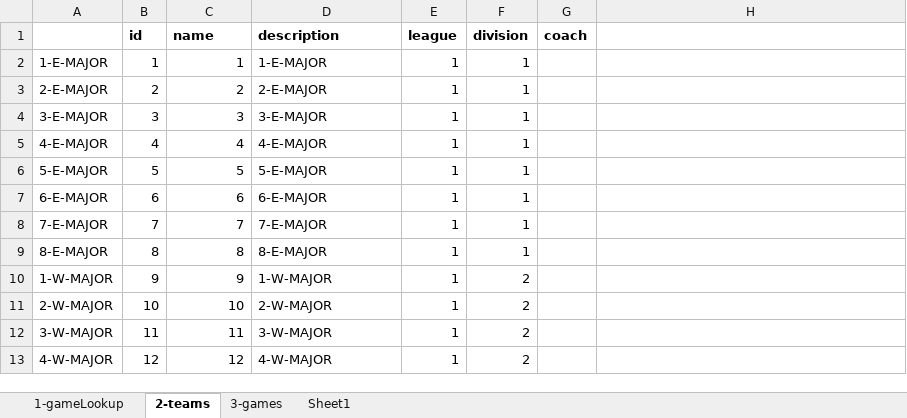
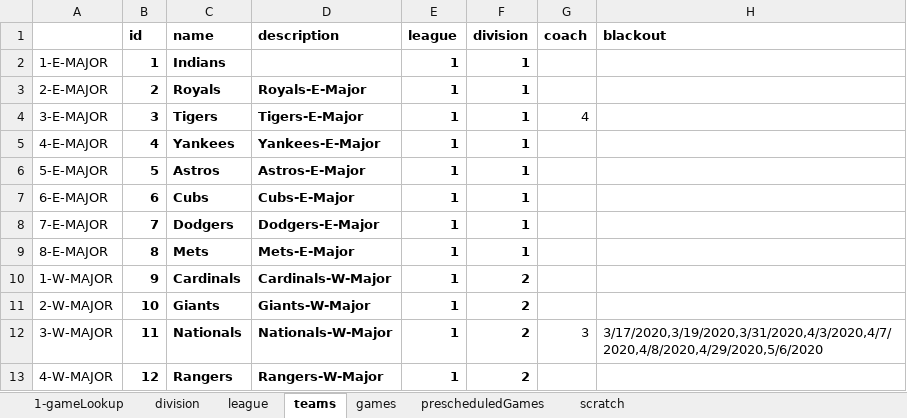
Before and after one commit to joelrh/DjangoLeagueScheduler, an Excel workbook: data/TT/Game Generator.xlsx, sheet teams, drawn as a sheet; only a part is shown; values as stored, in another font and other column widths than the file's, no borders; the diff covers the shown part only; the diff names each change by its address in the sheet, - before the commit and + after, or states it on an @@ line.

Commit message:
new template - added blackout dates

```diff
--- a/data/TT/Game Generator.xlsx (sheet teams)
+++ b/data/TT/Game Generator.xlsx (sheet teams)
-sheet tab: 2-teams
+sheet tab: teams
-sheet tab: 3-games
+sheet tab: games
-sheet tab: Sheet1
+sheet tab: scratch
+sheet tab: division
+sheet tab: league
+sheet tab: prescheduledGames
-H1: (empty)
+H1: blackout
-B2:C2 bold: off
+B2:C2 bold: on
-C2 (name): 1
+C2 (name): Indians
-D2 (description): 1-E-MAJOR
+D2 (description): (empty)
-E2:F2 bold: off
+E2:F2 bold: on
-B3:F13 bold: off
+B3:F13 bold: on
-C3 (name): 2
+C3 (name): Royals
-D3 (description): 2-E-MAJOR
+D3 (description): Royals-E-Major
-C4 (name): 3
+C4 (name): Tigers
-D4 (description): 3-E-MAJOR
+D4 (description): Tigers-E-Major
-G4 (coach): (empty)
+G4 (coach): 4
-C5 (name): 4
+C5 (name): Yankees
-D5 (description): 4-E-MAJOR
+D5 (description): Yankees-E-Major
-C6 (name): 5
+C6 (name): Astros
-D6 (description): 5-E-MAJOR
+D6 (description): Astros-E-Major
-C7 (name): 6
+C7 (name): Cubs
-D7 (description): 6-E-MAJOR
+D7 (description): Cubs-E-Major
-C8 (name): 7
+C8 (name): Dodgers
-D8 (description): 7-E-MAJOR
+D8 (description): Dodgers-E-Major
-C9 (name): 8
+C9 (name): Mets
-D9 (description): 8-E-MAJOR
+D9 (description): Mets-E-Major
-C10 (name): 9
+C10 (name): Cardinals
-D10 (description): 1-W-MAJOR
+D10 (description): Cardinals-W-Major
-C11 (name): 10
+C11 (name): Giants
-D11 (description): 2-W-MAJOR
+D11 (description): Giants-W-Major
-C12 (name): 11
+C12 (name): Nationals
-D12 (description): 3-W-MAJOR
+D12 (description): Nationals-W-Major
-G12 (coach): (empty)
+G12 (coach): 3
-H12 (blackout): (empty)
+H12 (blackout): 3/17/2020,3/19/2020,3/31/2020,4/3/2020,4/7/2020,4/8/2020,4/29/2020,5/6/2020
-C13 (name): 12
+C13 (name): Rangers
-D13 (description): 4-W-MAJOR
+D13 (description): Rangers-W-Major
```
Also changed, not shown: 180 edited cells and cell formats elsewhere in this sheet, sheet games, sheet 1-gameLookup, formulas that keep their value, data/TT/Coach-2020.xlsx, data/TT/Field-2020.xlsx, 19 other files.
